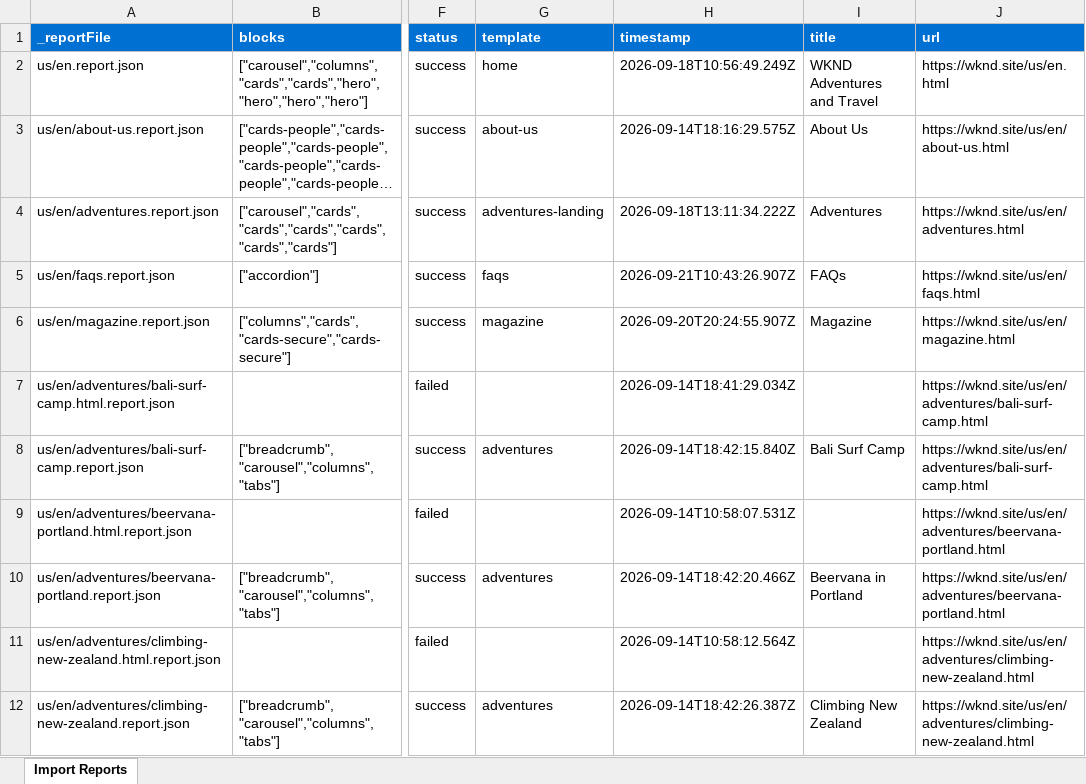
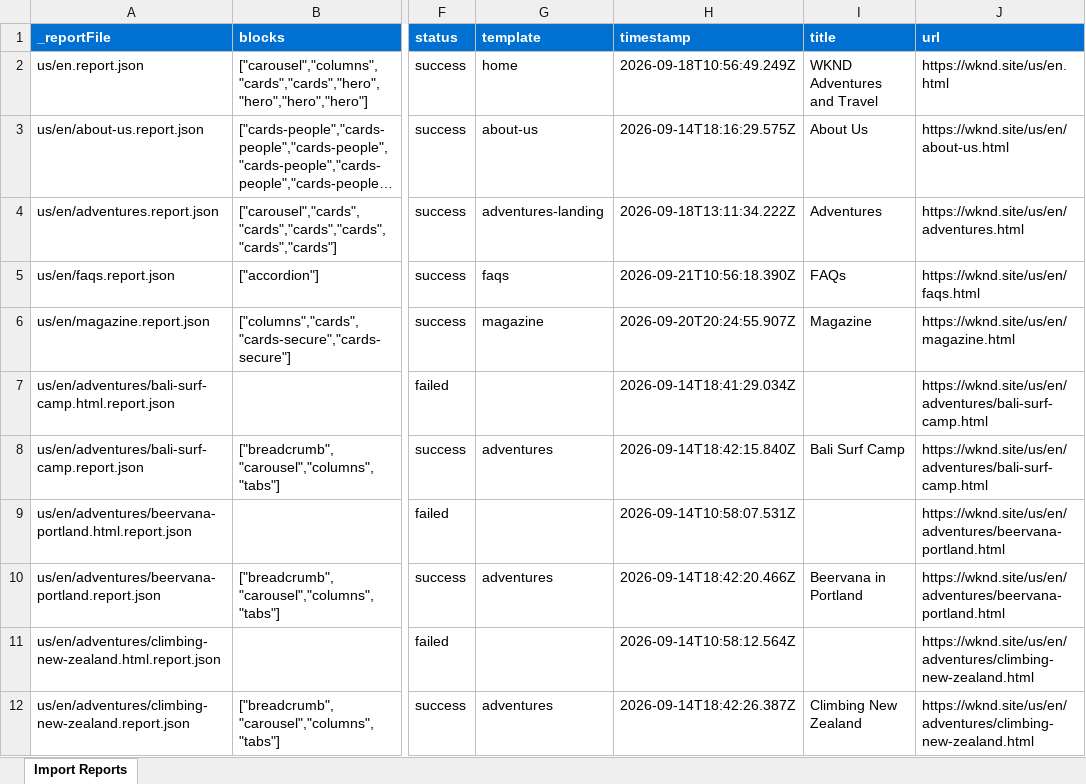
Before and after one commit to heyrahulraj/wknd-capstone, an Excel workbook: tools/importer/reports/import-faqs.report.xlsx, sheet Import Reports, drawn as a sheet; only a part is shown, gaps mark what is left out; long unchanged cells end in …; values as stored, in another font and other column widths than the file's, no borders; the diff names each change by its address in the sheet, - before the commit and + after, or states it on an @@ line.

```diff
--- a/tools/importer/reports/import-faqs.report.xlsx (sheet Import Reports)
+++ b/tools/importer/reports/import-faqs.report.xlsx (sheet Import Reports)
-H5 (timestamp): 2026-09-21T10:43:26.907Z
+H5 (timestamp): 2026-09-21T10:56:18.390Z
```
Also changed, not shown: 3 other files.
